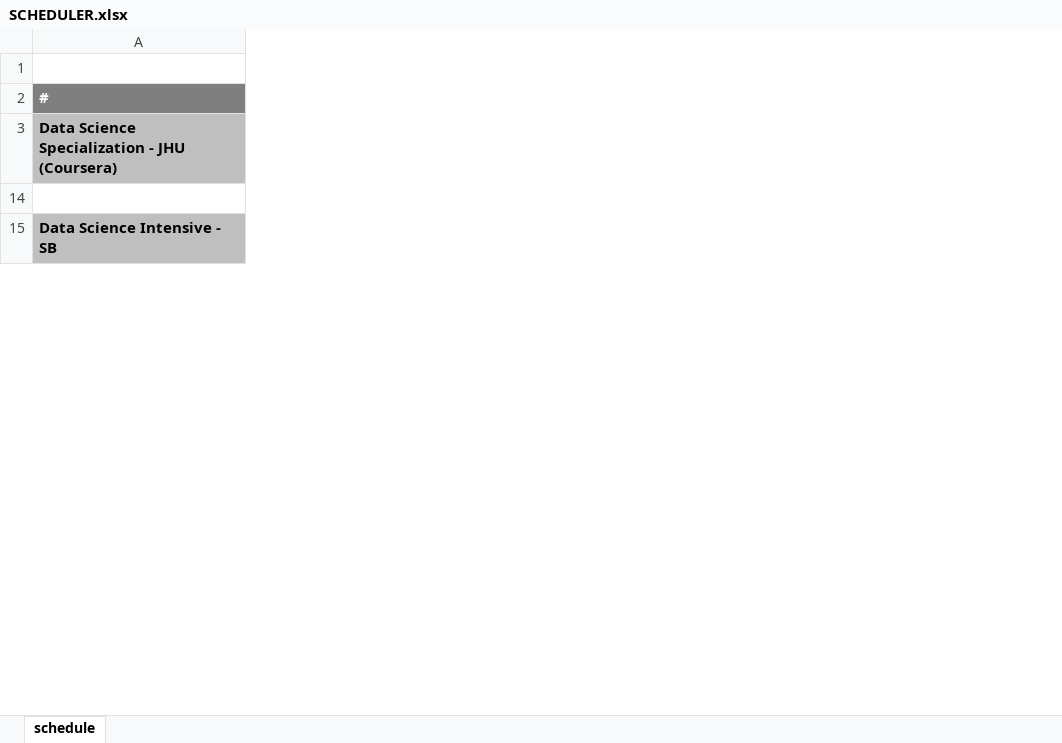
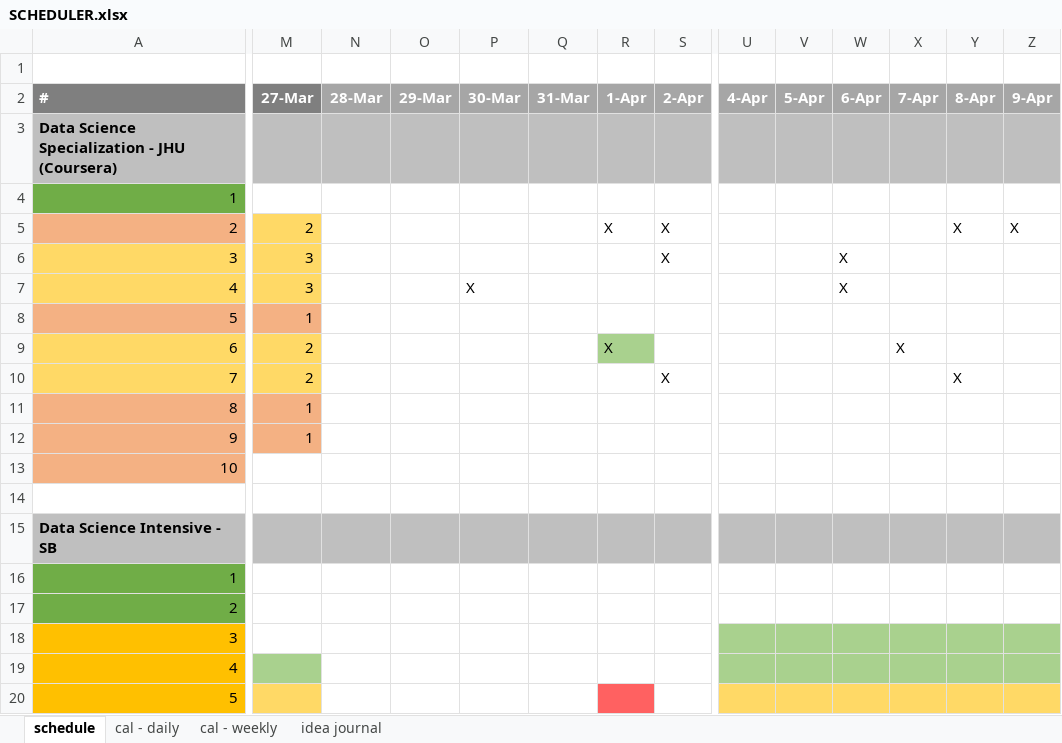
Before and after one commit to snimkar0924/GENERAL, an Excel workbook: SCHEDULER.xlsx, sheet schedule, drawn as a sheet; only a part is shown, gaps mark what is left out; values as stored, in another font and other column widths than the file's, no borders; rows hold the shown columns only; the diff covers the shown part only; the diff names each change by its address in the sheet, - before the commit and + after, or states it on an @@ line.

```diff
--- a/SCHEDULER.xlsx (sheet schedule)
+++ b/SCHEDULER.xlsx (sheet schedule)
+sheet tab: cal - daily
+sheet tab: cal - weekly
+sheet tab: idea journal
@@ column M (27-Mar) unhidden, empty @@
@@ column N (28-Mar) unhidden, empty @@
@@ column O (29-Mar) unhidden, empty @@
@@ column P (30-Mar) unhidden, empty @@
@@ column Q (31-Mar) unhidden, empty @@
@@ column R (1-Apr) unhidden, empty @@
@@ column S (2-Apr) unhidden, empty @@
+column U (4-Apr), empty
+column V (5-Apr), empty
+column W (6-Apr), empty
+column X (7-Apr), empty
+column Y (8-Apr), empty
+column Z (9-Apr), empty
@@ row 4 unhidden: 1 @@
+row 5: 2 | 2 |  |  |  |  | X | X |  |  |  |  | X | X
+row 6: 3 | 3 |  |  |  |  |  | X |  |  | X
+row 7: 4 | 3 |  |  | X |  |  |  |  |  | X
+row 8: 5 | 1
+row 9: 6 | 2 |  |  |  |  | X |  |  |  |  | X
+row 10: 7 | 2 |  |  |  |  |  | X |  |  |  |  | X
+row 11: 8 | 1
+row 12: 9 | 1
@@ row 13 unhidden: 10 @@
@@ row 16 unhidden: 1 @@
@@ row 17 unhidden: 2 @@
@@ row 18 unhidden: 3 @@
@@ row 19 unhidden: 4 @@
@@ row 20 unhidden: 5 @@
```
Also changed, not shown: 35 added rows, 5 removed rows, 2 moved rows, 9 hidden or unhidden rows, 6 edited cells and cell formats elsewhere in this sheet.
